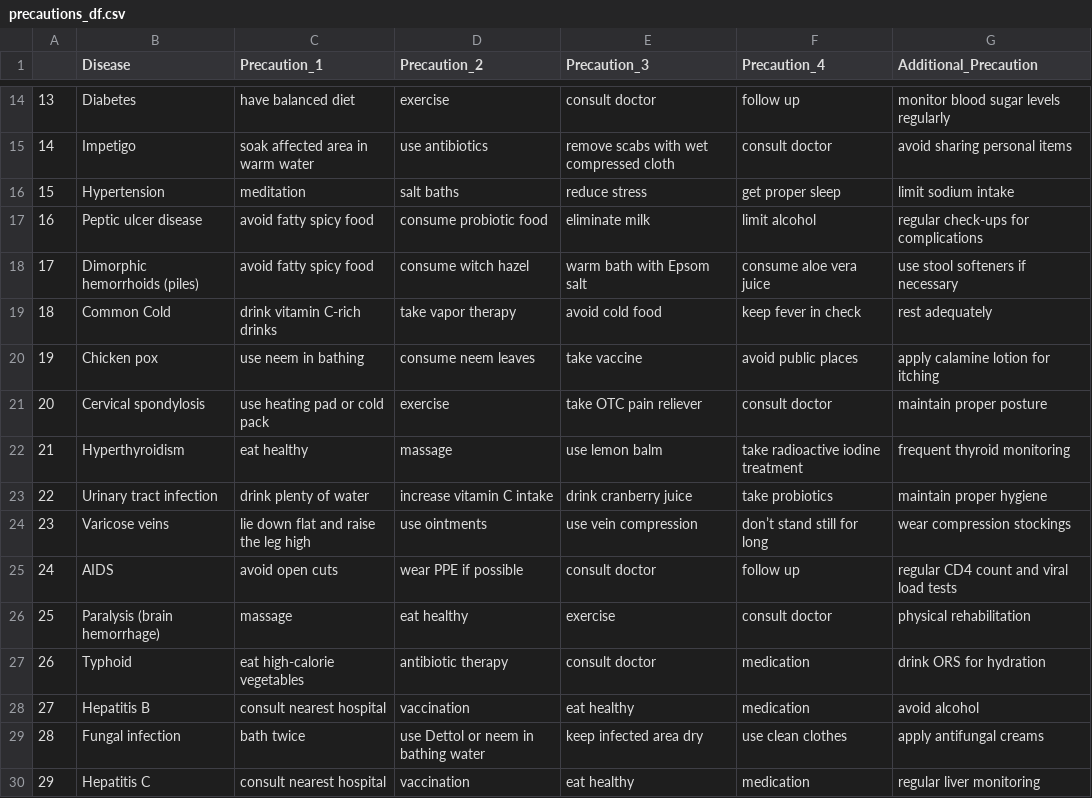
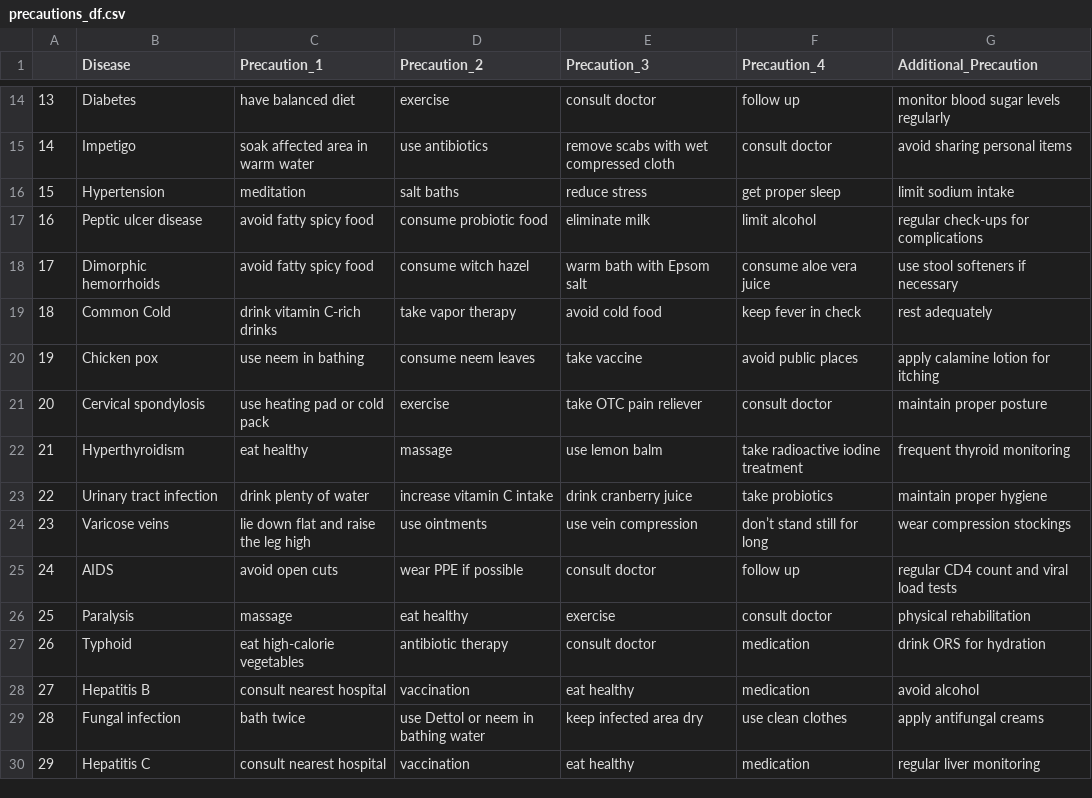
Before and after one commit to sourabhaprasad/sympsolver, a CSV file: backend/data/precautions_df.csv, drawn as a sheet; only a part is shown, gaps mark what is left out.

```diff
--- a/backend/data/precautions_df.csv
+++ b/backend/data/precautions_df.csv
@@ -17,3 +17,3 @@
 16,Peptic ulcer disease,avoid fatty spicy food,consume probiotic food,eliminate milk,limit alcohol,regular check-ups for complications
-17,Dimorphic hemorrhoids (piles),avoid fatty spicy food,consume witch hazel,warm bath with Epsom salt,consume aloe vera juice,use stool softeners if necessary
+17,Dimorphic hemorrhoids,avoid fatty spicy food,consume witch hazel,warm bath with Epsom salt,consume aloe vera juice,use stool softeners if necessary
 18,Common Cold,drink vitamin C-rich drinks,take vapor therapy,avoid cold food,keep fever in check,rest adequately
@@ -25,3 +25,3 @@
 24,AIDS,avoid open cuts,wear PPE if possible,consult doctor,follow up,regular CD4 count and viral load tests
-25,Paralysis (brain hemorrhage),massage,eat healthy,exercise,consult doctor,physical rehabilitation
+25,Paralysis,massage,eat healthy,exercise,consult doctor,physical rehabilitation
 26,Typhoid,eat high-calorie vegetables,antibiotic therapy,consult doctor,medication,drink ORS for hydration
```
Also changed, not shown: backend/data/all_symptoms.csv, backend/data/description.csv, 5 other files.
